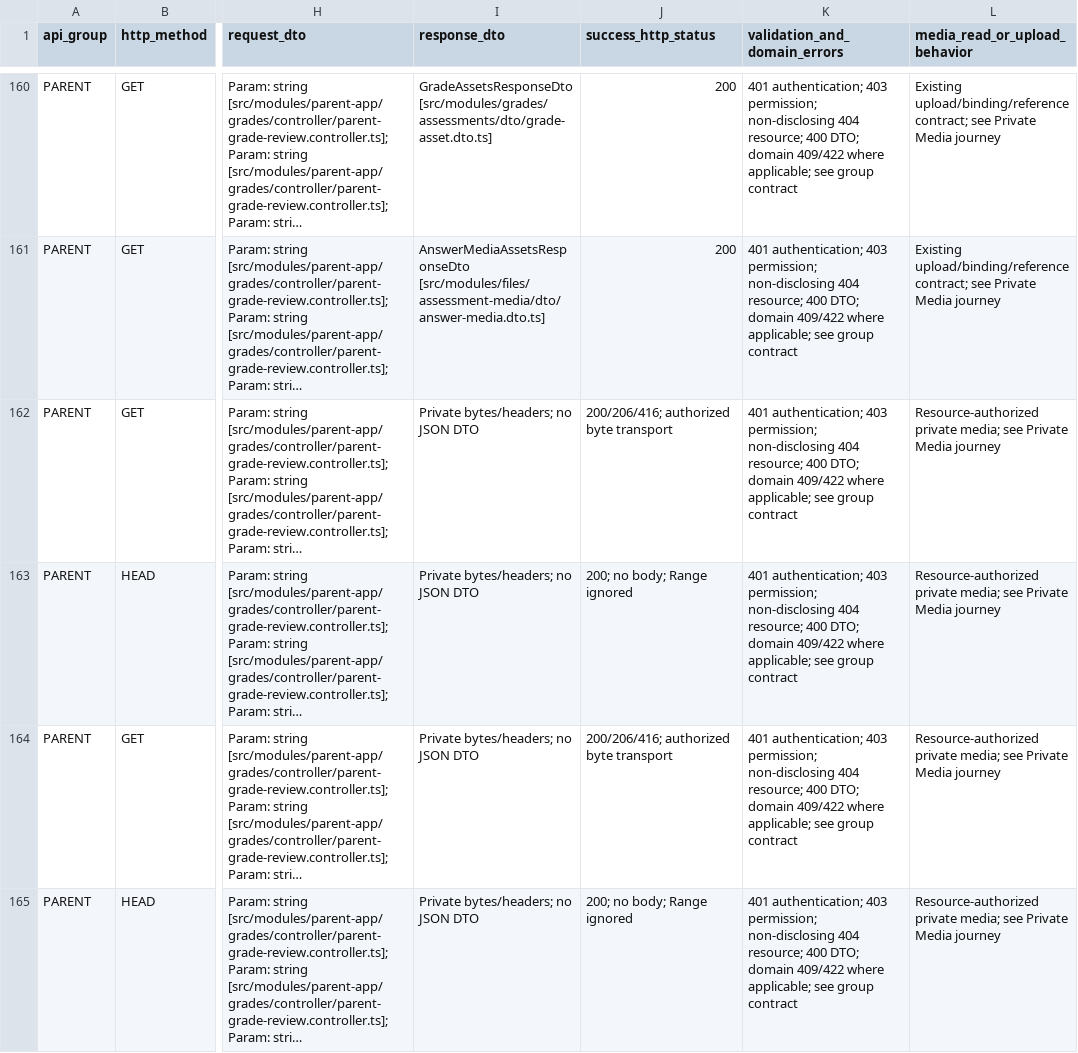
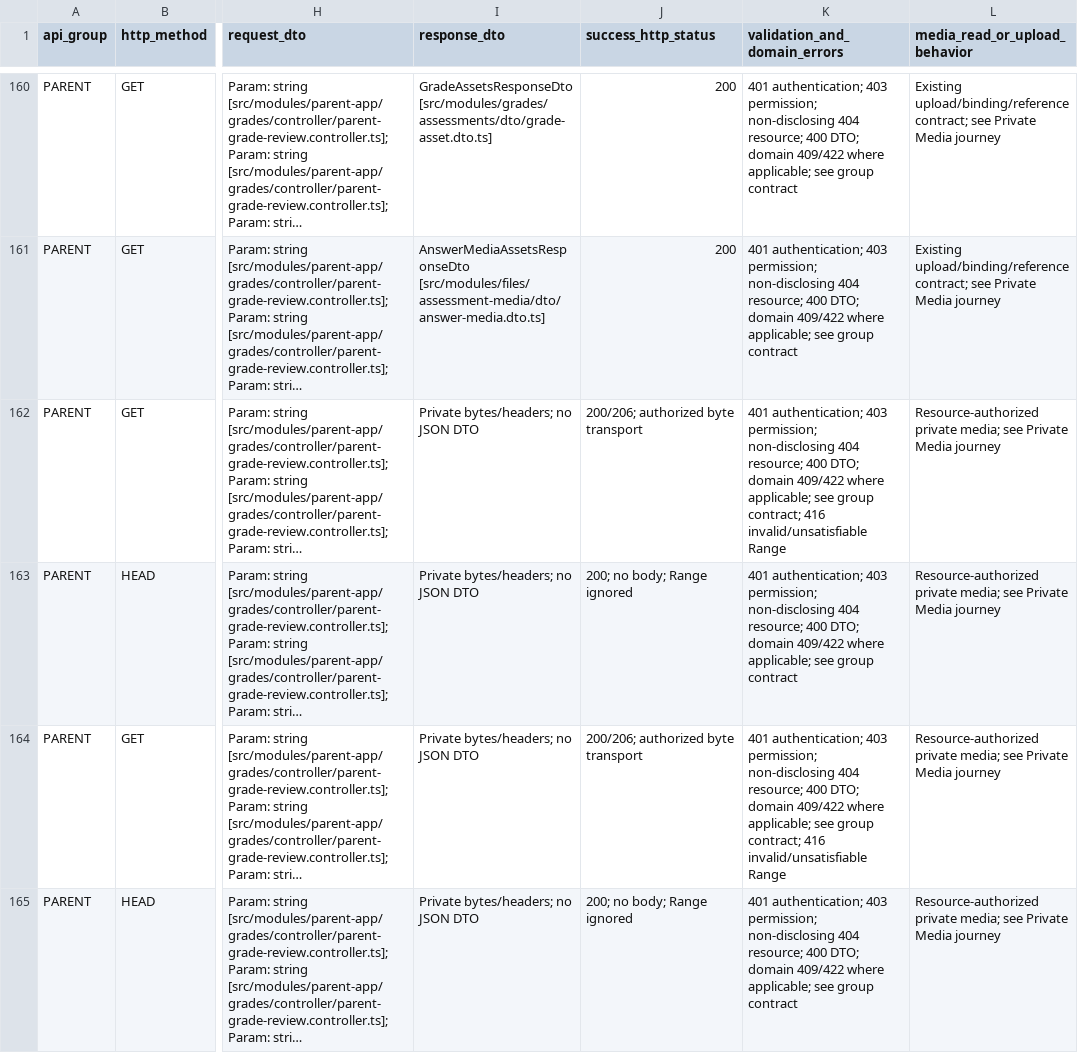
Before and after one commit to Abdallah-Mohamed-Abdallah-AbdulRazzaq/Moazez-Backend, a CSV file: docs/assessments/st14-client-route-register.csv, drawn as a sheet; only a part is shown, gaps mark what is left out; long unchanged cells end in …; the diff covers the shown part only; the diff names each change by its address in the sheet, - before the commit and + after, or states it on an @@ line.

Commit message:
docs(assessments): classify private media Range 416 as an error

```diff
--- a/docs/assessments/st14-client-route-register.csv
+++ b/docs/assessments/st14-client-route-register.csv
-J162 (success_http_status): 200/206/416; authorized byte transport
+J162 (success_http_status): 200/206; authorized byte transport
-K162 (validation_and_domain_errors): …see group contract
+K162 (validation_and_domain_errors): …see group contract; 416 invalid/unsatisfiable Range
-J164 (success_http_status): 200/206/416; authorized byte transport
+J164 (success_http_status): 200/206; authorized byte transport
-K164 (validation_and_domain_errors): …see group contract
+K164 (validation_and_domain_errors): …see group contract; 416 invalid/unsatisfiable Range
```
Also changed, not shown: 158 edited cells elsewhere in this file.
